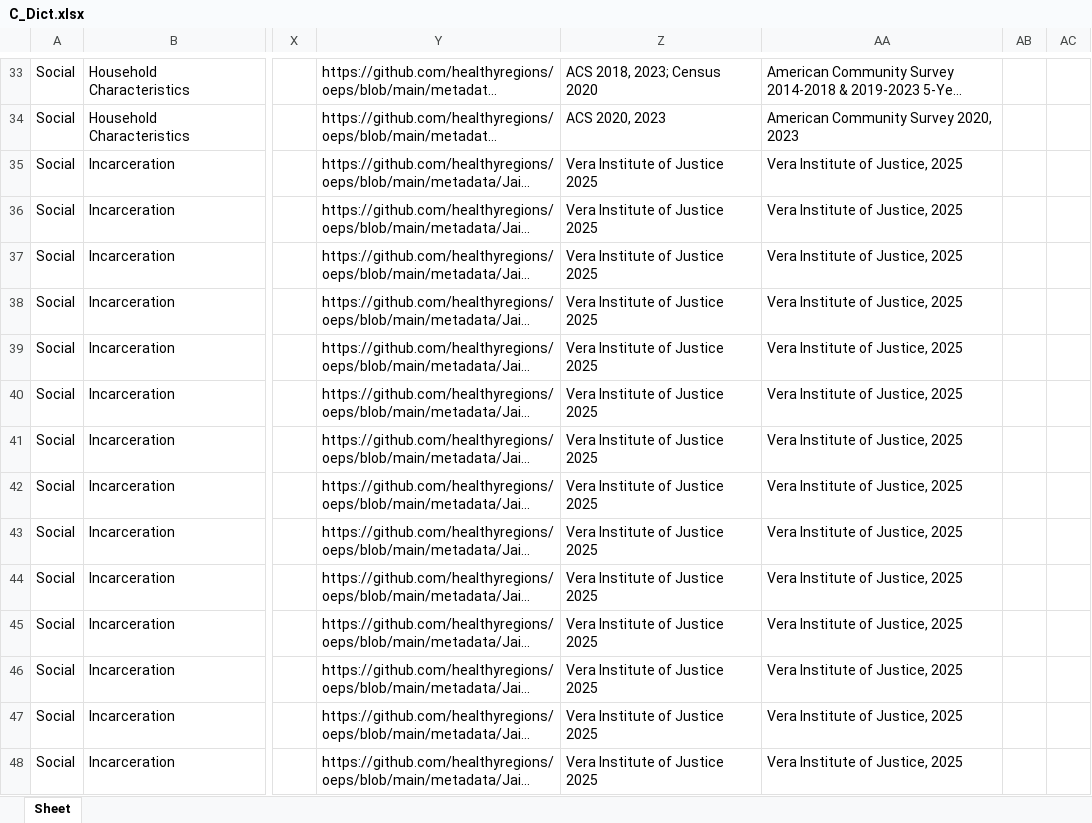
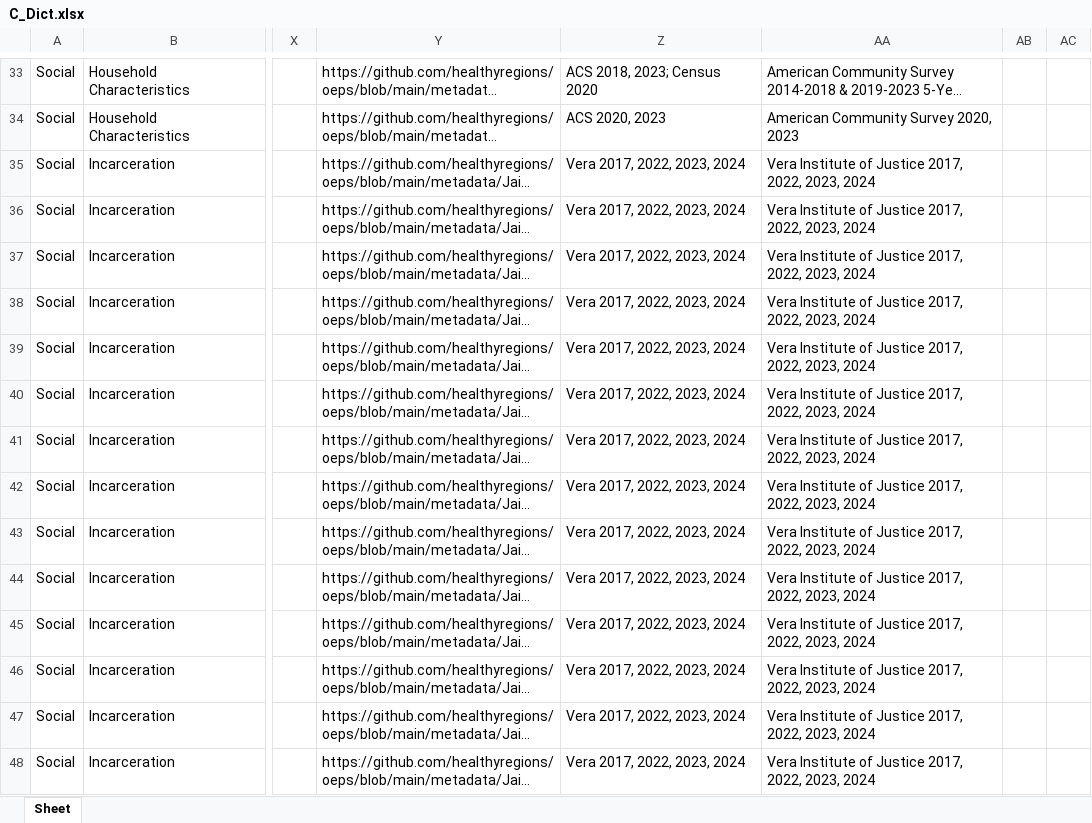
Before and after one commit to healthyregions/oeps, an Excel workbook: docs/src/reference/data-dictionaries/C_Dict.xlsx, sheet Sheet, drawn as a sheet; only a part is shown, gaps mark what is left out; long unchanged cells end in …; values as stored, in another font and other column widths than the file's, no borders; the diff covers the shown part only; the diff names each change by its address in the sheet, - before the commit and + after, or states it on an @@ line.

```diff
--- a/docs/src/reference/data-dictionaries/C_Dict.xlsx (sheet Sheet)
+++ b/docs/src/reference/data-dictionaries/C_Dict.xlsx (sheet Sheet)
-Z35:Z48: Vera Institute of Justice 2025
+Z35:Z48: Vera 2017, 2022, 2023, 2024
-AA35:AA48: Vera Institute of Justice, 2025
+AA35:AA48: Vera Institute of Justice 2017, 2022, 2023, 2024
```
Also changed, not shown: 46 edited cells elsewhere in this sheet, docs/src/reference/data-dictionaries/S_Dict.xlsx, docs/src/reference/data-dictionaries/T_Dict.xlsx, 9 other files.
